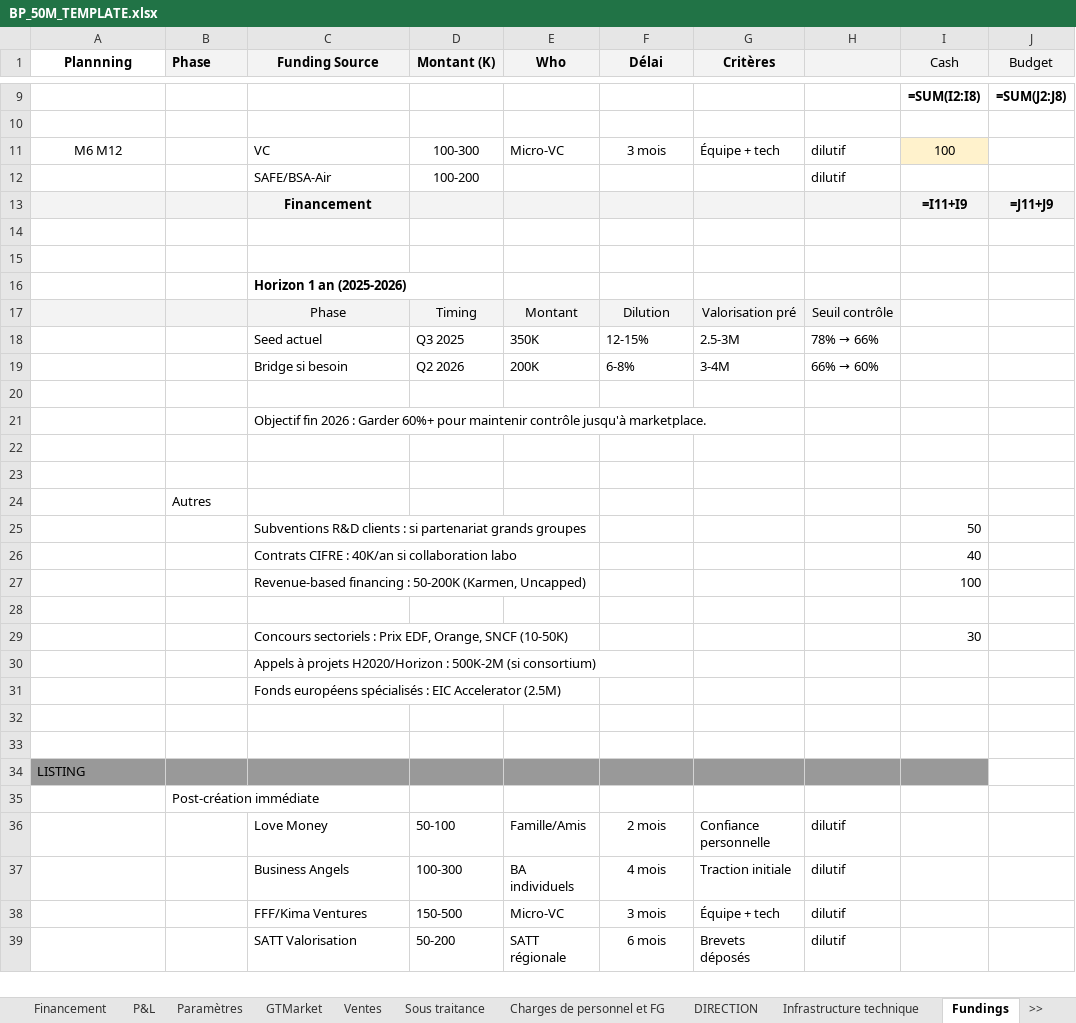
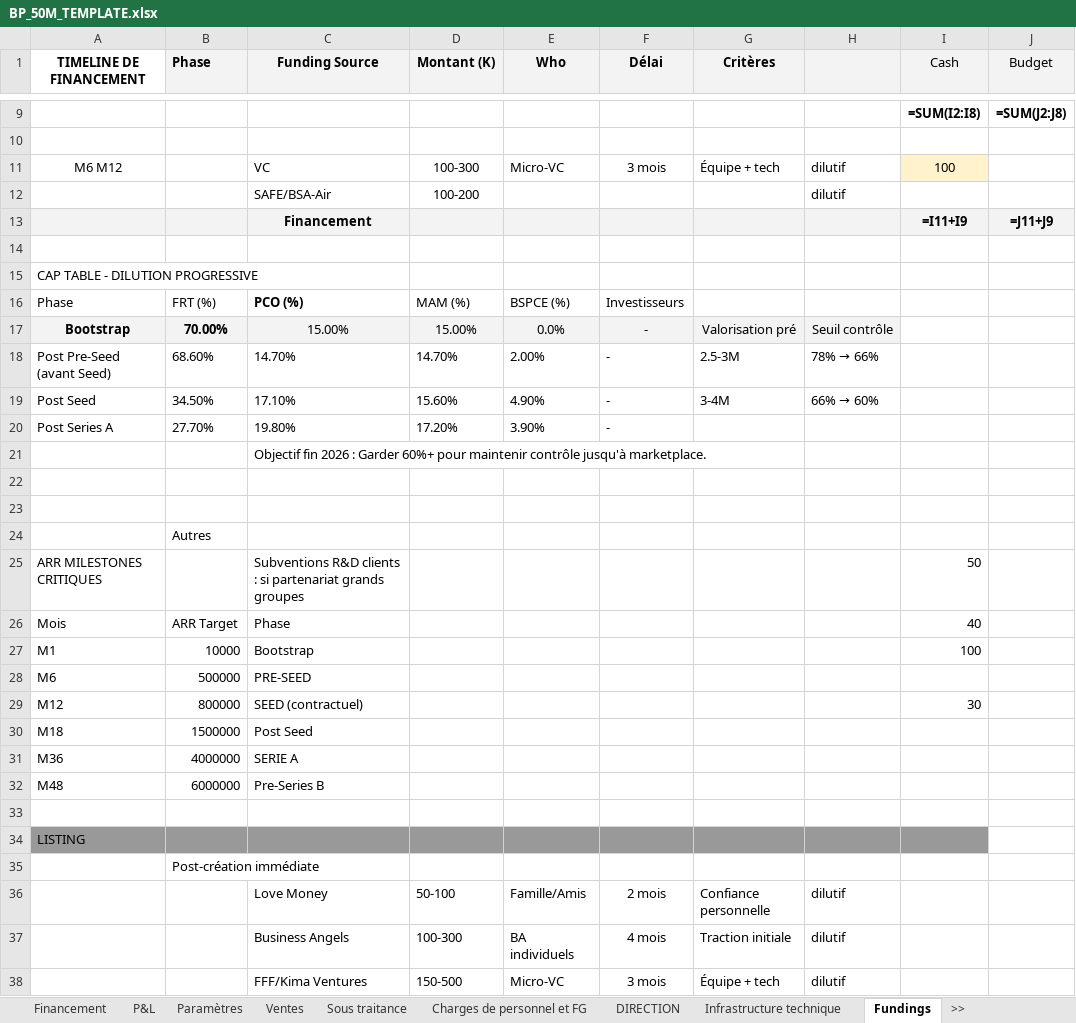
Before and after one commit to frederic-ramet/BP_builder, an Excel workbook: data/outputs/BP_50M_TEMPLATE.xlsx, sheet Fundings, drawn as a sheet; only a part is shown, gaps mark what is left out; the shorter side is filled out with more unchanged rows; values as stored, in another font and other column widths than the file's, no borders; formulas without a stored value are shown as written; removed rows and columns are numbered as before the commit, all else as after; the diff covers the shown part only; the diff names each change by its address in the sheet, - before the commit and + after, or states it on an @@ line.

```diff
--- a/data/outputs/BP_50M_TEMPLATE.xlsx (sheet Fundings)
+++ b/data/outputs/BP_50M_TEMPLATE.xlsx (sheet Fundings)
-sheet tab: GTMarket
-A1: Plannning
+A1: TIMELINE DE FINANCEMENT
-A15 (TIMELINE DE FINANCEMENT): (empty)
+A15 (TIMELINE DE FINANCEMENT): CAP TABLE - DILUTION PROGRESSIVE
-row 16:  |  | Horizon 1 an (2025-2026)
-row 17:  |  | Phase | Timing | Montant | Dilution | Valorisation pré | Seuil contrôle
-row 18:  |  | Seed actuel | Q3 2025 | 350K | 12-15% | 2.5-3M | 78% → 66%
-row 19:  |  | Bridge si besoin | Q2 2026 | 200K | 6-8% | 3-4M | 66% → 60%
-row 16: (empty)
+row 16: Phase | FRT (%) | PCO (%) | MAM (%) | BSPCE (%) | Investisseurs
+row 17: Bootstrap | 70.00% | 15.00% | 15.00% | 0.0% | - | Valorisation pré | Seuil contrôle
+row 18: Post Pre-Seed (avant Seed) | 68.60% | 14.70% | 14.70% | 2.00% | - | 2.5-3M | 78% → 66%
+row 19: Post Seed | 34.50% | 17.10% | 15.60% | 4.90% | - | 3-4M | 66% → 60%
+row 20: Post Series A | 27.70% | 19.80% | 17.20% | 3.90% | -
-A25 (TIMELINE DE FINANCEMENT): (empty)
+A25 (TIMELINE DE FINANCEMENT): ARR MILESTONES CRITIQUES
-row 26:  |  | Contrats CIFRE : 40K/an si collaboration labo |  |  |  |  |  | 40
-row 27:  |  | Revenue-based financing : 50-200K (Karmen, Uncapped) |  |  |  |  |  | 100
-row 26: (empty)
+row 26: Mois | ARR Target | Phase |  |  |  |  |  | 40
-row 29:  |  | Concours sectoriels : Prix EDF, Orange, SNCF (10-50K) |  |  |  |  |  | 30
-row 30:  |  | Appels à projets H2020/Horizon : 500K-2M (si consortium)
-row 31:  |  | Fonds européens spécialisés : EIC Accelerator (2.5M)
-row 27: (empty)
+row 27: M1 | 10000 | Bootstrap |  |  |  |  |  | 100
+row 28: M6 | 500000 | PRE-SEED
+row 29: M12 | 800000 | SEED (contractuel) |  |  |  |  |  | 30
+row 30: M18 | 1500000 | Post Seed
+row 31: M36 | 4000000 | SERIE A
+row 32: M48 | 6000000 | Pre-Series B
```
Also changed, not shown: 6 added rows, 6 removed rows, 9 edited cells and cell formats elsewhere in this sheet, data/outputs/BP_50M_FINAL_Nov2025-Dec2029.xlsx, 4 other files.
